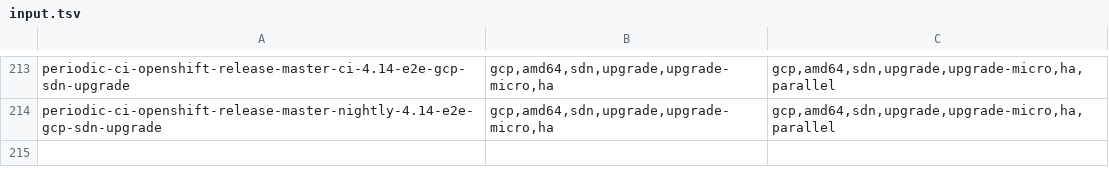
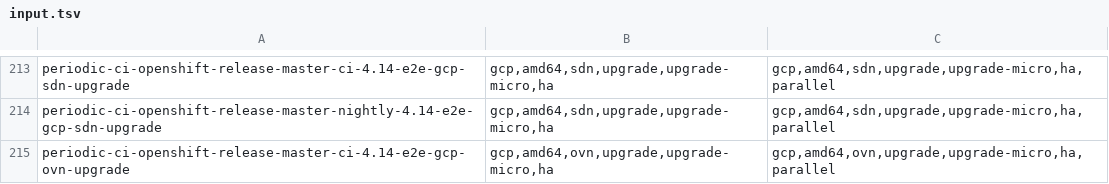
Before and after one commit to sdodson/testgrid, a TSV file: variants/input.tsv, drawn as a sheet; only a part is shown, gaps mark what is left out; the diff names each change by its address in the sheet, - before the commit and + after, or states it on an @@ line.

Commit message:
Update variants

```diff
--- a/variants/input.tsv
+++ b/variants/input.tsv
+row 215: periodic-ci-openshift-release-master-ci-4.14-e2e-gcp-ovn-upgrade | gcp,amd64,ovn,upgrade,upgrade-micro,ha | gcp,amd64,ovn,upgrade,upgrade-micro,ha,parallel
```
Also changed, not shown: 1 other file.
